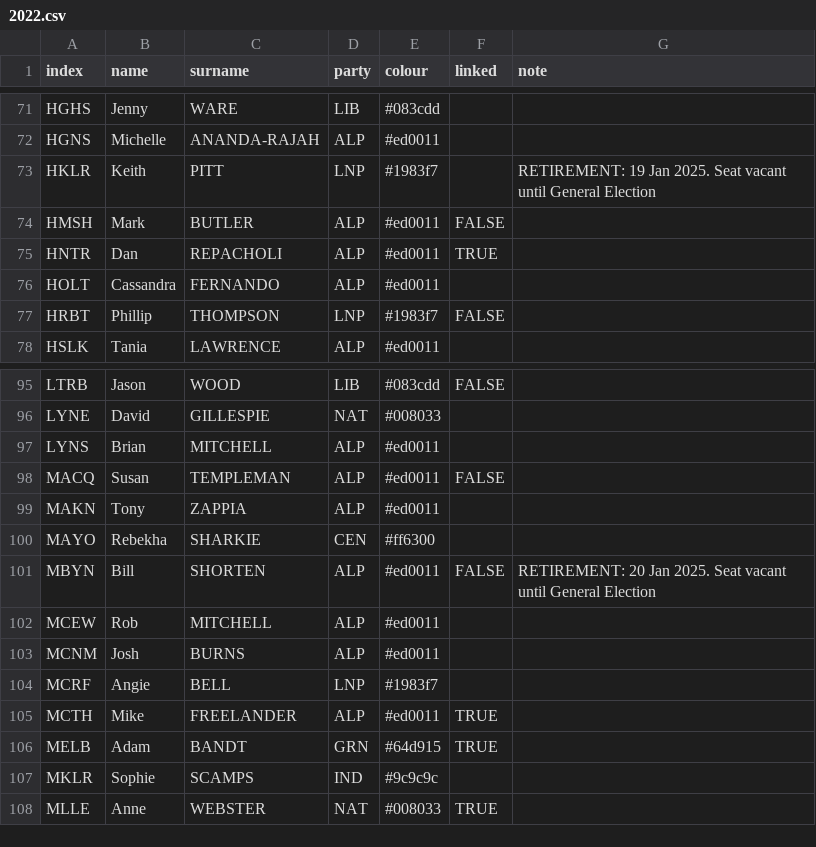
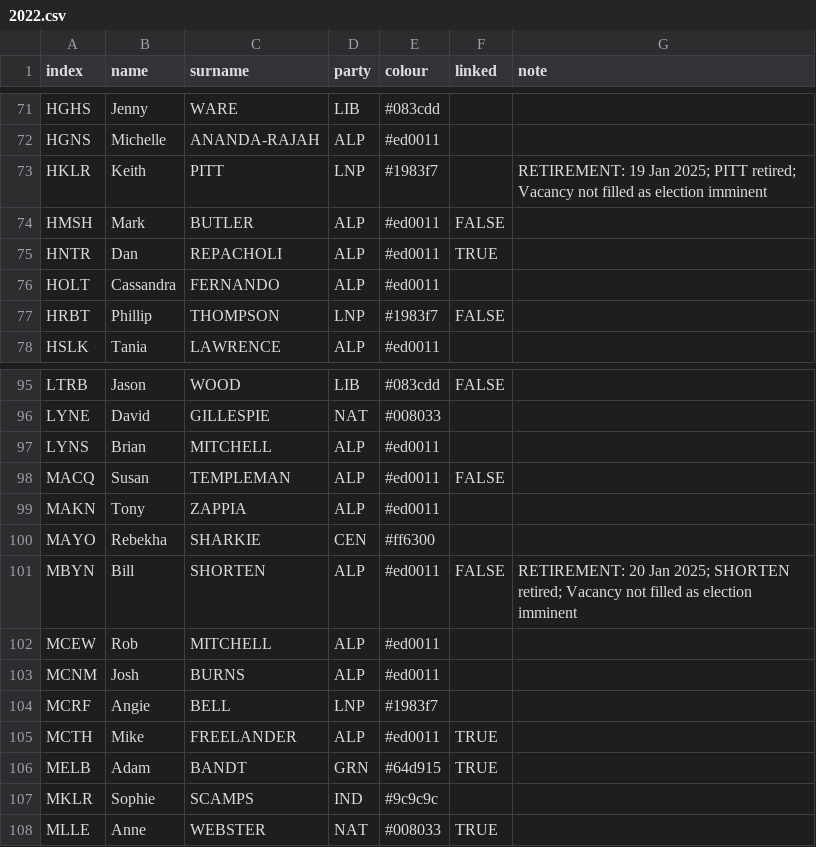
Before and after one commit to mcswee/divs-au, a CSV file: assets/data/2022.csv, drawn as a sheet; only a part is shown, gaps mark what is left out; the diff covers the shown part only.

```diff
--- a/assets/data/2022.csv
+++ b/assets/data/2022.csv
@@ -72,3 +72,3 @@ HGHS,Jenny,WARE,LIB,#083cdd,,
 HGNS,Michelle,ANANDA-RAJAH,ALP,#ed0011,,
-HKLR,Keith,PITT,LNP,#1983f7,,RETIREMENT: 19 Jan 2025. Seat vacant until General Election
+HKLR,Keith,PITT,LNP,#1983f7,,RETIREMENT: 19 Jan 2025; PITT retired; Vacancy not filled as election imminent
 HMSH,Mark,BUTLER,ALP,#ed0011,FALSE,
@@ -100,3 +100,3 @@ MAKN,Tony,ZAPPIA,ALP,#ed0011,,
 MAYO,Rebekha,SHARKIE,CEN,#ff6300,,
-MBYN,Bill,SHORTEN,ALP,#ed0011,FALSE,RETIREMENT: 20 Jan 2025. Seat vacant until General Election
+MBYN,Bill,SHORTEN,ALP,#ed0011,FALSE,RETIREMENT: 20 Jan 2025; SHORTEN retired; Vacancy not filled as election imminent
 MCEW,Rob,MITCHELL,ALP,#ed0011,,
```
Also changed, not shown: 7 edited cells elsewhere in this file.
